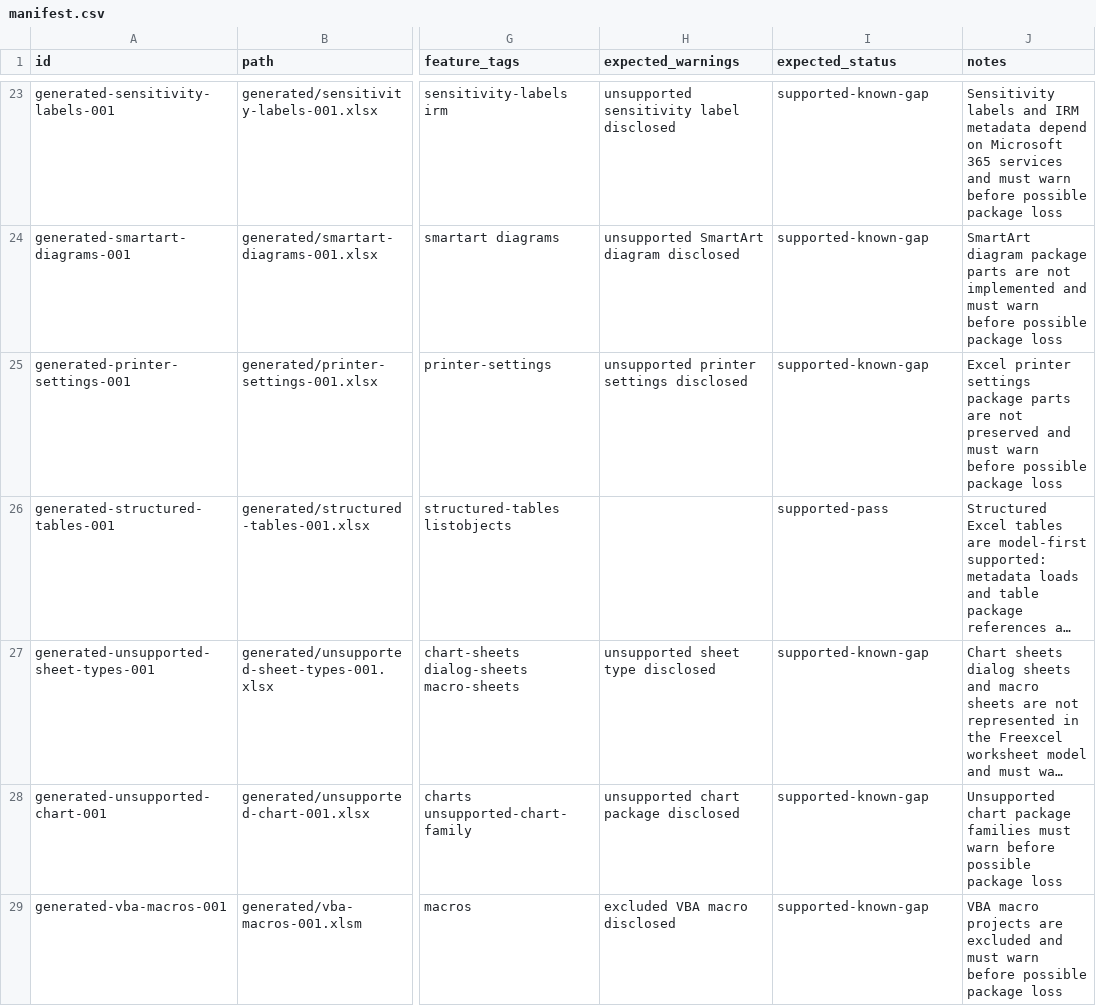
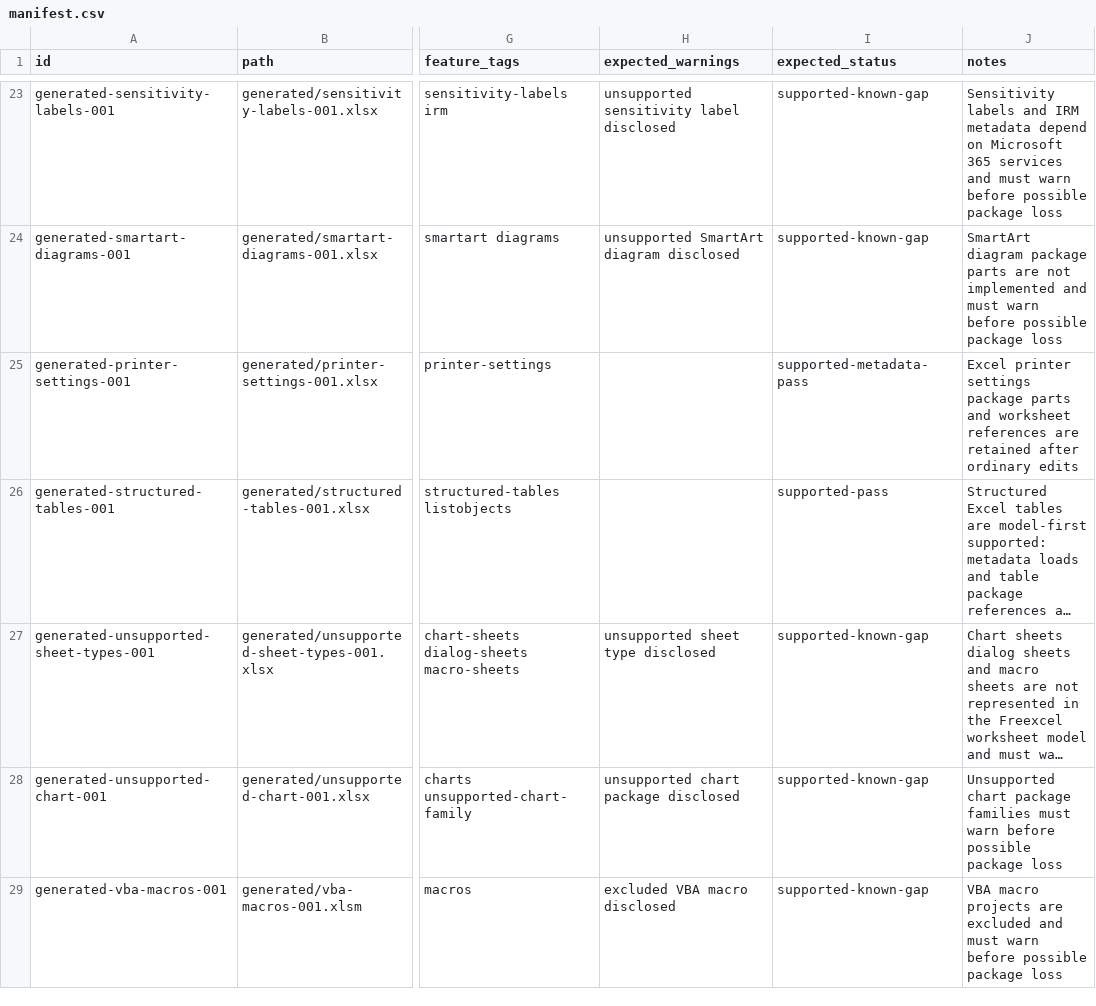
Before and after one commit to tony-xmelon/Freexcel, a CSV file: Freexcel/test-corpus/manifest.csv, drawn as a sheet; only a part is shown, gaps mark what is left out; long unchanged cells end in …; the diff names each change by its address in the sheet, - before the commit and + after, or states it on an @@ line.

Commit message:
Retain native printer settings references

```diff
--- a/Freexcel/test-corpus/manifest.csv
+++ b/Freexcel/test-corpus/manifest.csv
-H25 (expected_warnings): unsupported printer settings disclosed
+H25 (expected_warnings): (empty)
-I25 (expected_status): supported-known-gap
+I25 (expected_status): supported-metadata-pass
-J25 (notes): …package parts are not preserved and must warn before possible package loss
+J25 (notes): …package parts and worksheet references are retained after ordinary edits
```
Also changed, not shown: 7 other files.
